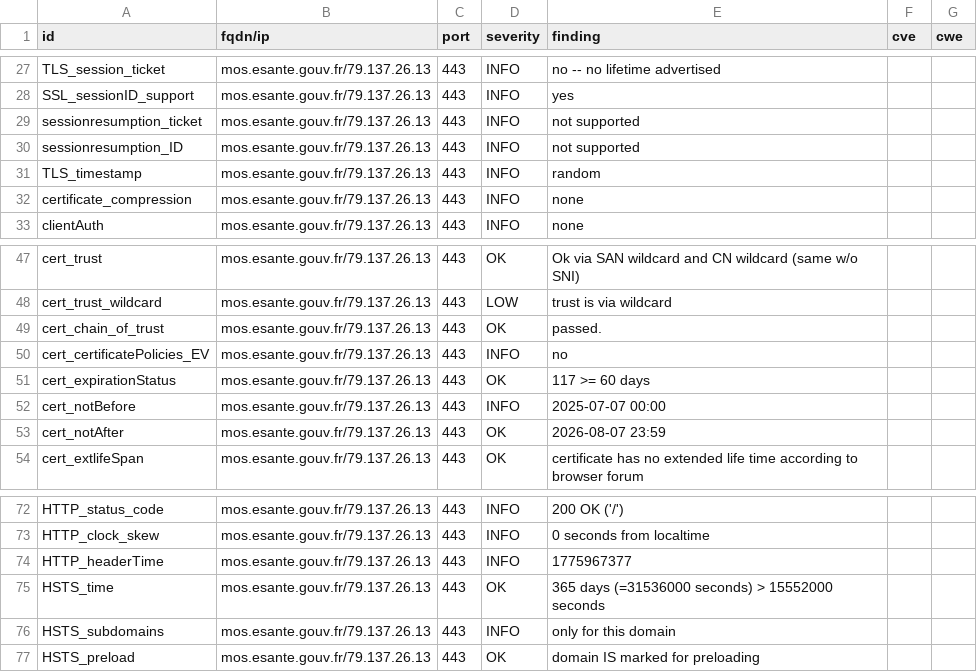
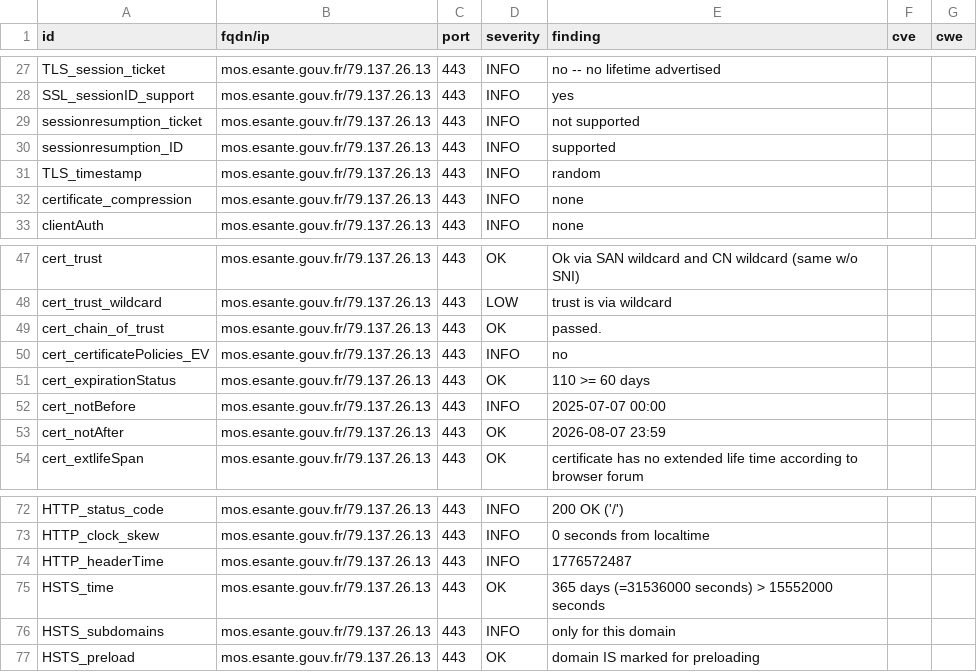
Before and after one commit to ansforge/dashlord, a CSV file: results/aHR0cHM6Ly9tb3MuZXNhbnRlLmdvdXYuZnI=/testssl.csv, drawn as a sheet; only a part is shown, gaps mark what is left out.

```diff
--- a/results/aHR0cHM6Ly9tb3MuZXNhbnRlLmdvdXYuZnI=/testssl.csv
+++ b/results/aHR0cHM6Ly9tb3MuZXNhbnRlLmdvdXYuZnI=/testssl.csv
@@ -29,3 +29,3 @@
 "sessionresumption_ticket","mos.esante.gouv.fr/79.137.26.13","443","INFO","not supported","",""
-"sessionresumption_ID","mos.esante.gouv.fr/79.137.26.13","443","INFO","not supported","",""
+"sessionresumption_ID","mos.esante.gouv.fr/79.137.26.13","443","INFO","supported","",""
 "TLS_timestamp","mos.esante.gouv.fr/79.137.26.13","443","INFO","random","",""
@@ -50,3 +50,3 @@
 "cert_certificatePolicies_EV","mos.esante.gouv.fr/79.137.26.13","443","INFO","no","",""
-"cert_expirationStatus","mos.esante.gouv.fr/79.137.26.13","443","OK","117 >= 60 days","",""
+"cert_expirationStatus","mos.esante.gouv.fr/79.137.26.13","443","OK","110 >= 60 days","",""
 "cert_notBefore","mos.esante.gouv.fr/79.137.26.13","443","INFO","2025-07-07 00:00","",""
@@ -73,3 +73,3 @@
 "HTTP_clock_skew","mos.esante.gouv.fr/79.137.26.13","443","INFO","0 seconds from localtime","",""
-"HTTP_headerTime","mos.esante.gouv.fr/79.137.26.13","443","INFO","1775967377","",""
+"HTTP_headerTime","mos.esante.gouv.fr/79.137.26.13","443","INFO","1776572487","",""
 "HSTS_time","mos.esante.gouv.fr/79.137.26.13","443","OK","365 days (=31536000 seconds) > 15552000 seconds","",""
```
Also changed, not shown: 14 other files.
